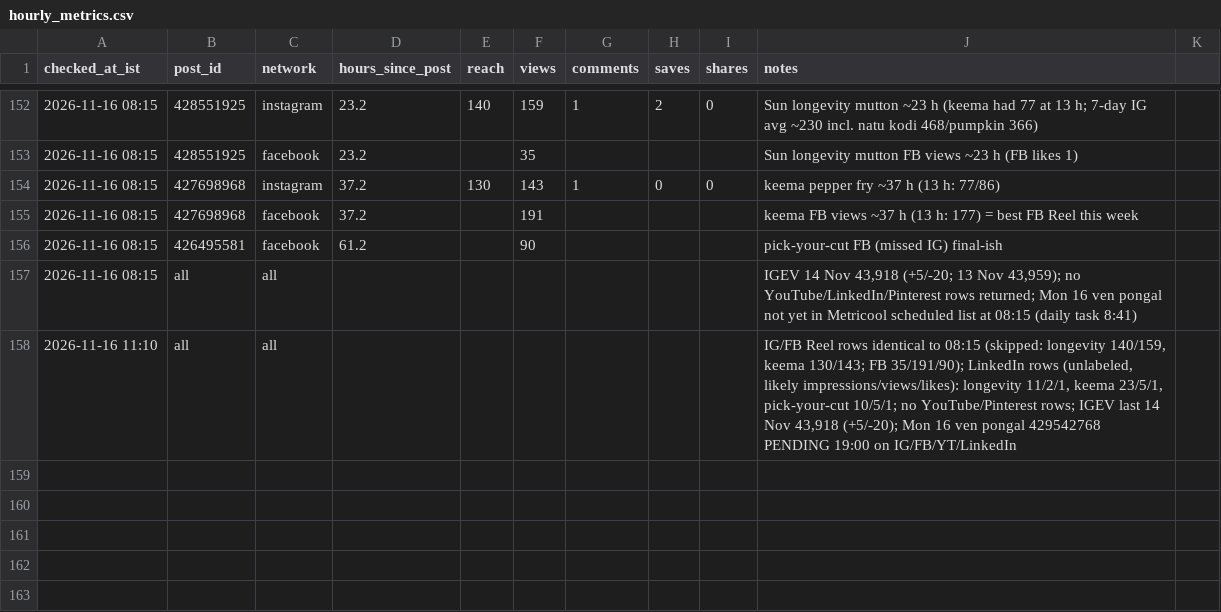
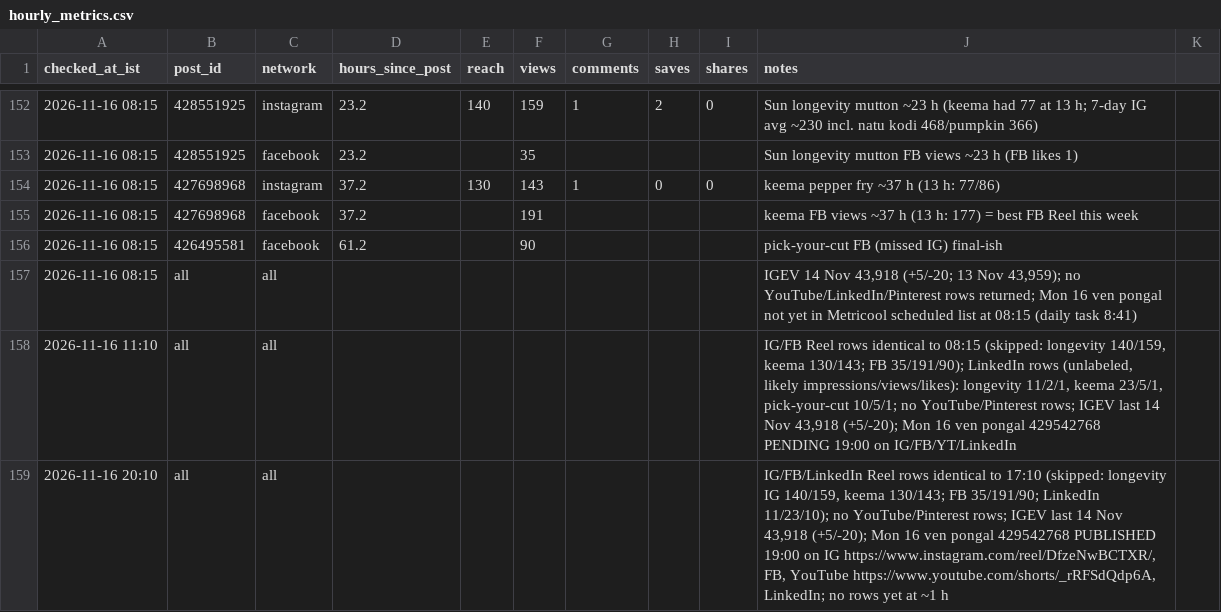
Before and after one commit to gjsgopi-dev/pureorganiczone-reels, a CSV file: insights/hourly_metrics.csv, drawn as a sheet; only a part is shown, gaps mark what is left out.

```diff
--- a/insights/hourly_metrics.csv
+++ b/insights/hourly_metrics.csv
@@ -158 +158,2 @@ checked_at_ist,post_id,network,hours_since_post,reach,views,comments,saves,share
 2026-11-16 11:10,all,all,,,,,,,"IG/FB Reel rows identical to 08:15 (skipped: longevity 140/159, keema 130/143; FB 35/191/90); LinkedIn rows (unlabeled, likely impressions/views/likes): longevity 11/2/1, keema 23/5/1, pick-your-cut 10/5/1; no YouTube/Pinterest rows; IGEV last 14 Nov 43,918 (+5/-20); Mon 16 ven pongal 429542768 PENDING 19:00 on IG/FB/YT/LinkedIn"
+2026-11-16 20:10,all,all,,,,,,,"IG/FB/LinkedIn Reel rows identical to 17:10 (skipped: longevity IG 140/159, keema 130/143; FB 35/191/90; LinkedIn 11/23/10); no YouTube/Pinterest rows; IGEV last 14 Nov 43,918 (+5/-20); Mon 16 ven pongal 429542768 PUBLISHED 19:00 on IG https://www.instagram.com/reel/DfzeNwBCTXR/, FB, YouTube https://www.youtube.com/shorts/_rRFSdQdp6A, LinkedIn; no rows yet at ~1 h"
```
Also changed, not shown: insights/growth_tests.csv, insights/reel_sales.csv, 3 other files.
